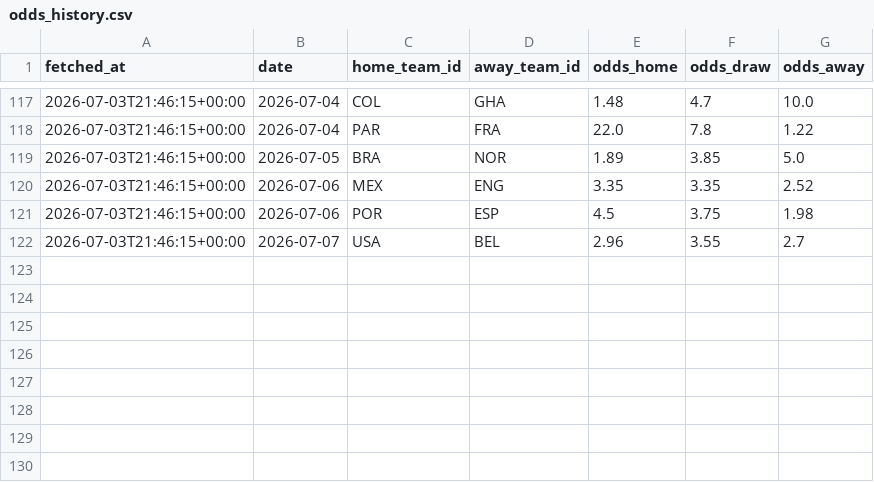
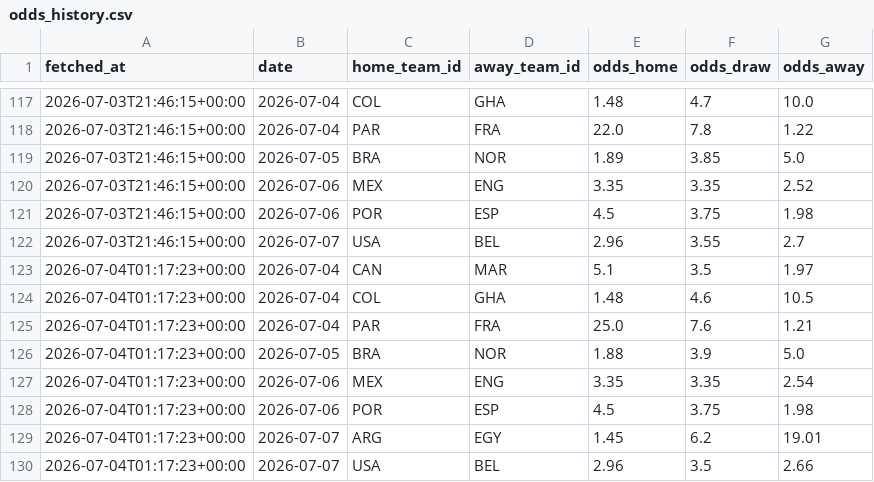
Before and after one commit to camh000/World-cup-predictor, a CSV file: data/odds_history.csv, drawn as a sheet; only a part is shown, gaps mark what is left out; the diff names each change by its address in the sheet, - before the commit and + after, or states it on an @@ line.

```diff
--- a/data/odds_history.csv
+++ b/data/odds_history.csv
+row 123: 2026-07-04T01:17:23+00:00 | 2026-07-04 | CAN | MAR | 5.1 | 3.5 | 1.97
+row 124: 2026-07-04T01:17:23+00:00 | 2026-07-04 | COL | GHA | 1.48 | 4.6 | 10.5
+row 125: 2026-07-04T01:17:23+00:00 | 2026-07-04 | PAR | FRA | 25.0 | 7.6 | 1.21
+row 126: 2026-07-04T01:17:23+00:00 | 2026-07-05 | BRA | NOR | 1.88 | 3.9 | 5.0
+row 127: 2026-07-04T01:17:23+00:00 | 2026-07-06 | MEX | ENG | 3.35 | 3.35 | 2.54
+row 128: 2026-07-04T01:17:23+00:00 | 2026-07-06 | POR | ESP | 4.5 | 3.75 | 1.98
+row 129: 2026-07-04T01:17:23+00:00 | 2026-07-07 | ARG | EGY | 1.45 | 6.2 | 19.01
+row 130: 2026-07-04T01:17:23+00:00 | 2026-07-07 | USA | BEL | 2.96 | 3.5 | 2.66
```
Also changed, not shown: data/odds.csv, data/predictions.csv, 4 other files.
